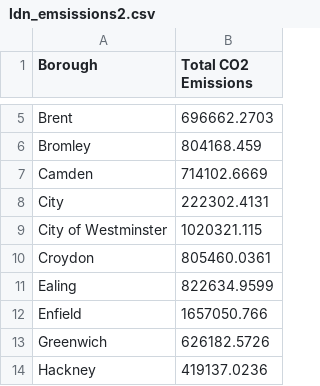
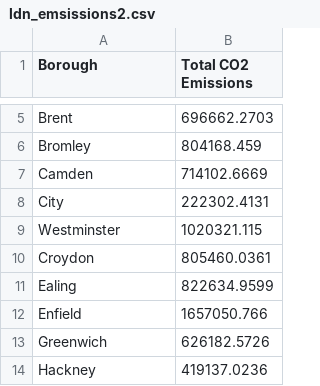
Before and after one commit to devon-sharp/devon-sharp.github.io, a CSV file: ldn_emsissions2.csv, drawn as a sheet; only a part is shown, gaps mark what is left out.

Commit message:
Update ldn_emsissions2.csv

```diff
--- a/ldn_emsissions2.csv
+++ b/ldn_emsissions2.csv
@@ -8,3 +8,3 @@ Camden,714102.6669
 City,222302.4131
-City of Westminster,1020321.115
+Westminster,1020321.115
 Croydon,805460.0361
```
